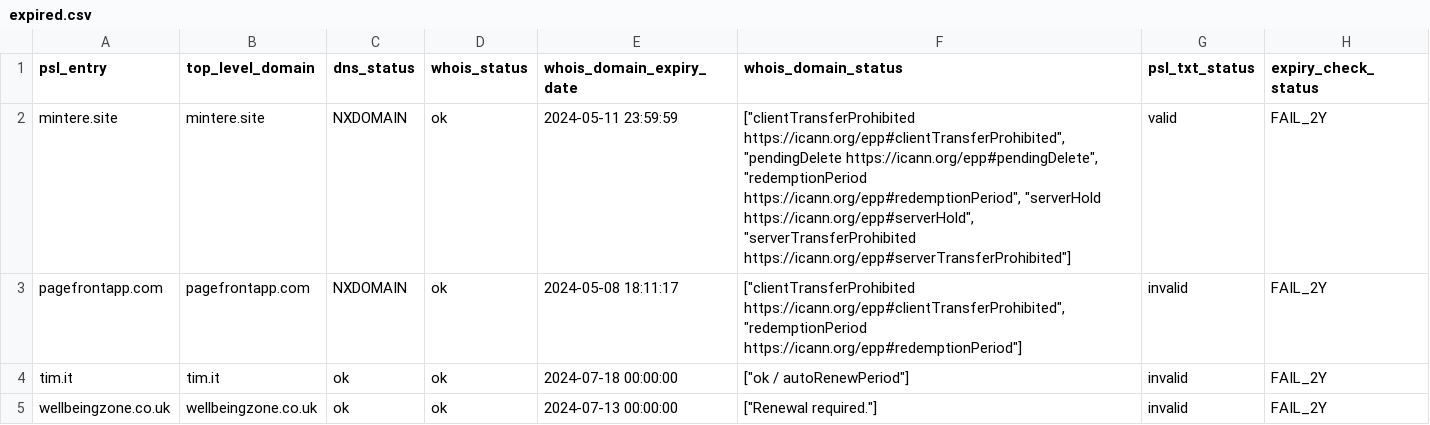
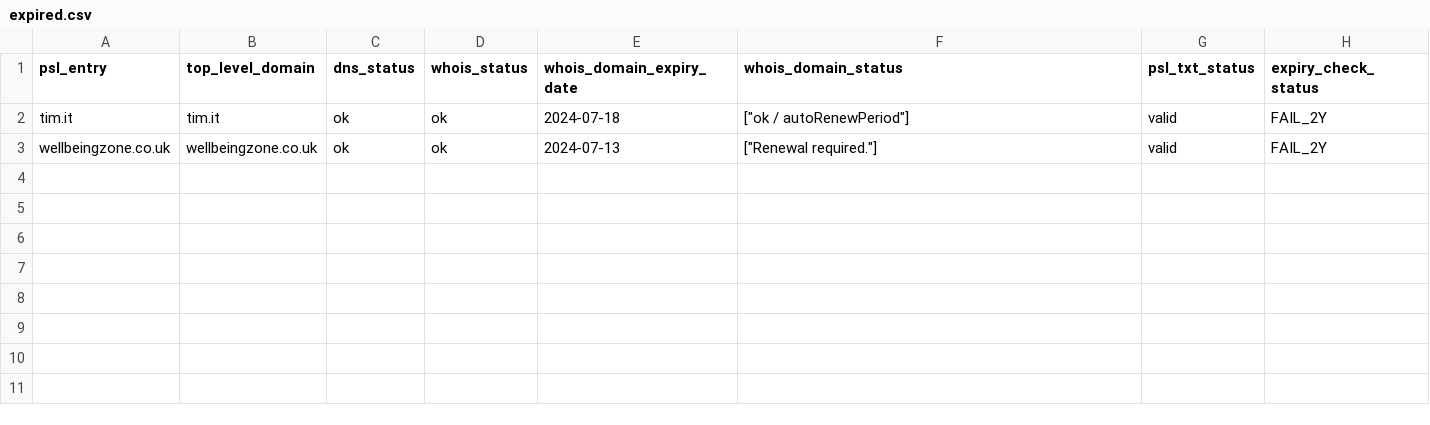
Before and after one commit to groundcat/PSL-private-domains-checker, a CSV file: data/expired.csv, drawn as a sheet.

```diff
--- a/data/expired.csv
+++ b/data/expired.csv
@@ -1,5 +1,3 @@
 psl_entry,top_level_domain,dns_status,whois_status,whois_domain_expiry_date,whois_domain_status,psl_txt_status,expiry_check_status
-mintere.site,mintere.site,NXDOMAIN,ok,2024-05-11 23:59:59,"[""clientTransferProhibited https://icann.org/epp#clientTransferProhibited"", ""pendingDelete https://icann.org/epp#pendingDelete"", ""redemptionPeriod https://icann.org/epp#redemptionPeriod"", ""serverHold https://icann.org/epp#serverHold"", ""serverTransferProhibited https://icann.org/epp#serverTransferProhibited""]",valid,FAIL_2Y
-pagefrontapp.com,pagefrontapp.com,NXDOMAIN,ok,2024-05-08 18:11:17,"[""clientTransferProhibited https://icann.org/epp#clientTransferProhibited"", ""redemptionPeriod https://icann.org/epp#redemptionPeriod""]",invalid,FAIL_2Y
-tim.it,tim.it,ok,ok,2024-07-18 00:00:00,"[""ok / autoRenewPeriod""]",invalid,FAIL_2Y
-wellbeingzone.co.uk,wellbeingzone.co.uk,ok,ok,2024-07-13 00:00:00,"[""Renewal required.""]",invalid,FAIL_2Y
+tim.it,tim.it,ok,ok,2024-07-18,"[""ok / autoRenewPeriod""]",valid,FAIL_2Y
+wellbeingzone.co.uk,wellbeingzone.co.uk,ok,ok,2024-07-13,"[""Renewal required.""]",valid,FAIL_2Y
```
Also changed, not shown: data/all.csv, data/expiry_less_than_2yrs.csv, 3 other files.
